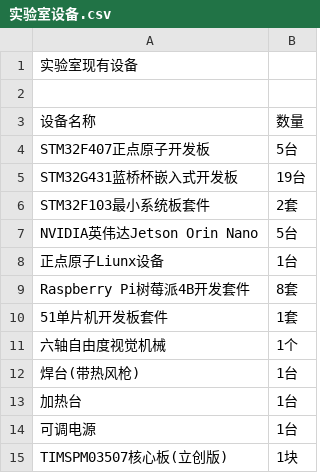
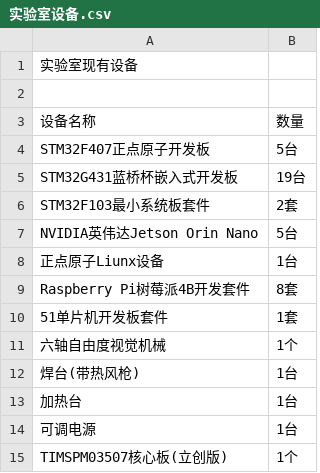
Before and after one commit to CSUST-IOTQRS/Component-list, a CSV file: CSV_Prj/实验室设备.csv, drawn as a sheet.

Commit message:
Update 实验室设备.csv

```diff
--- a/CSV_Prj/实验室设备.csv
+++ b/CSV_Prj/实验室设备.csv
@@ -14,2 +14,2 @@ Raspberry Pi树莓派4B开发套件,8套
 可调电源,1台
-TIMSPM03507核心板(立创版),1块
+TIMSPM03507核心板(立创版),1个
```
